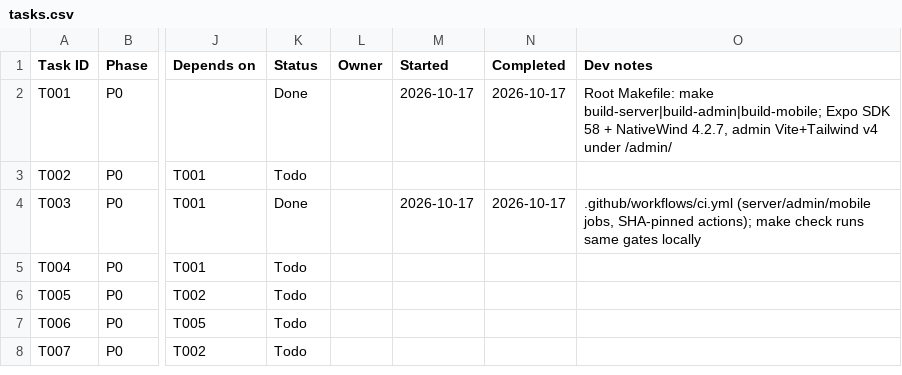
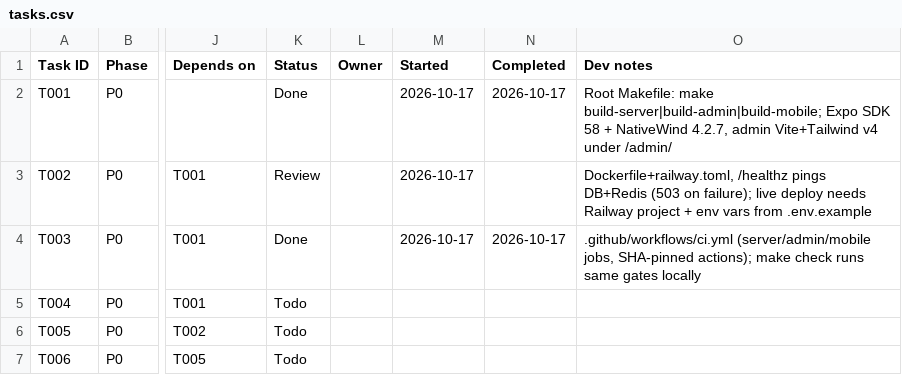
Before and after one commit to Aadesh998/metro-buddy, a CSV file: tasks.csv, drawn as a sheet; only a part is shown, gaps mark what is left out; the shorter side is filled out with more unchanged rows; the diff names each change by its address in the sheet, - before the commit and + after, or states it on an @@ line.

Commit message:
T002: config/env schema, DB+Redis wiring, health check, Railway Dockerfile deploy

```diff
--- a/tasks.csv
+++ b/tasks.csv
-K3 (Status): Todo
+K3 (Status): Review
-M3 (Started): (empty)
+M3 (Started): 2026-10-17
-O3 (Dev notes): (empty)
+O3 (Dev notes): Dockerfile+railway.toml, /healthz pings DB+Redis (503 on failure); live deploy needs Railway project + env vars from .env.example
```
Also changed, not shown: 13 other files.
